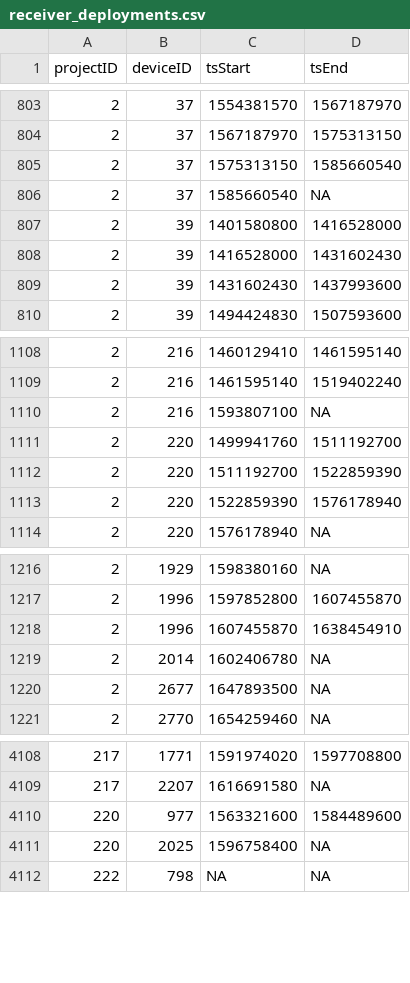
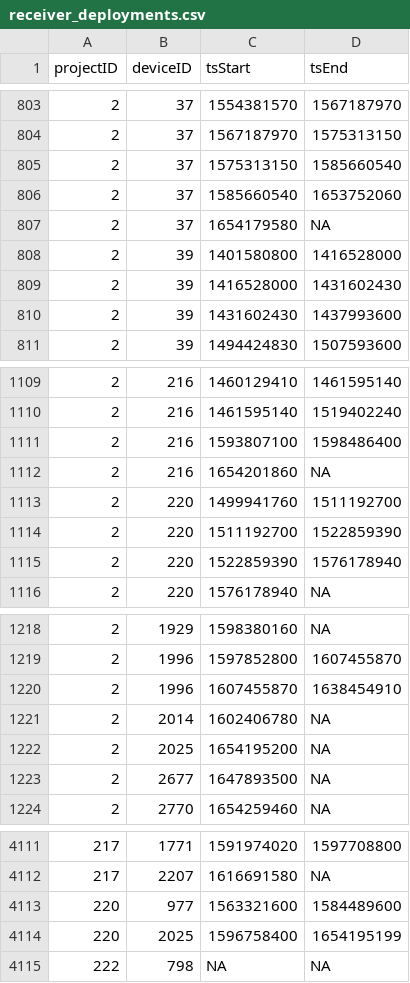
Before and after one commit to MotusWTS/motus-metadata-history, a CSV file: receiver_deployments.csv, drawn as a sheet; only a part is shown, gaps mark what is left out.

```diff
--- a/receiver_deployments.csv
+++ b/receiver_deployments.csv
@@ -805,3 +805,4 @@
 2,37,1575313150,1585660540
-2,37,1585660540,NA
+2,37,1585660540,1653752060
+2,37,1654179580,NA
 2,39,1401580800,1416528000
@@ -1109,3 +1110,4 @@
 2,216,1461595140,1519402240
-2,216,1593807100,NA
+2,216,1593807100,1598486400
+2,216,1654201860,NA
 2,220,1499941760,1511192700
@@ -1219,2 +1221,3 @@
 2,2014,1602406780,NA
+2,2025,1654195200,NA
 2,2677,1647893500,NA
@@ -4110,3 +4113,3 @@
 220,977,1563321600,1584489600
-220,2025,1596758400,NA
+220,2025,1596758400,1654195199
 222,798,NA,NA
```
Also changed, not shown: 1 other file.
